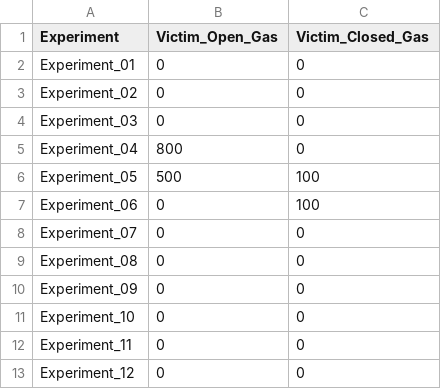
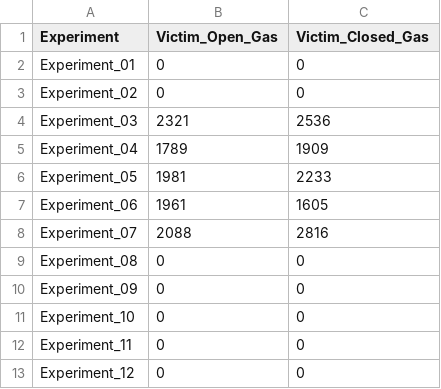
Before and after one commit to jwregan2/IFSI-1, a CSV file: Info/Remote_Sensor_Offsets.csv, drawn as a sheet.

Commit message:
closed BR update

```diff
--- a/Info/Remote_Sensor_Offsets.csv
+++ b/Info/Remote_Sensor_Offsets.csv
@@ -3,7 +3,7 @@ Experiment_01,0,0
 Experiment_02,0,0
-Experiment_03,0,0
-Experiment_04,800,0
-Experiment_05,500,100
-Experiment_06,0,100
-Experiment_07,0,0
+Experiment_03,2321,2536
+Experiment_04,1789,1909
+Experiment_05,1981,2233
+Experiment_06,1961,1605
+Experiment_07,2088,2816
 Experiment_08,0,0
```
Also changed, not shown: 12 other files.
